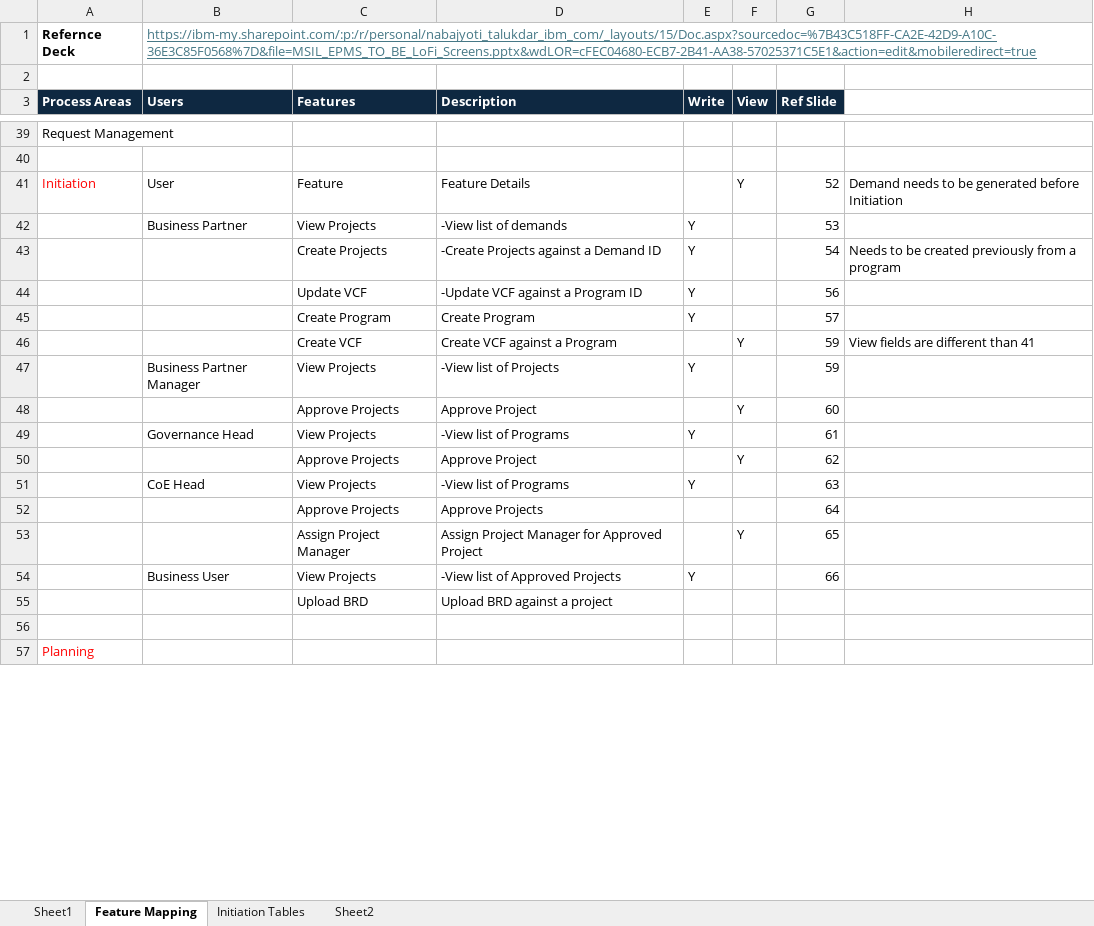
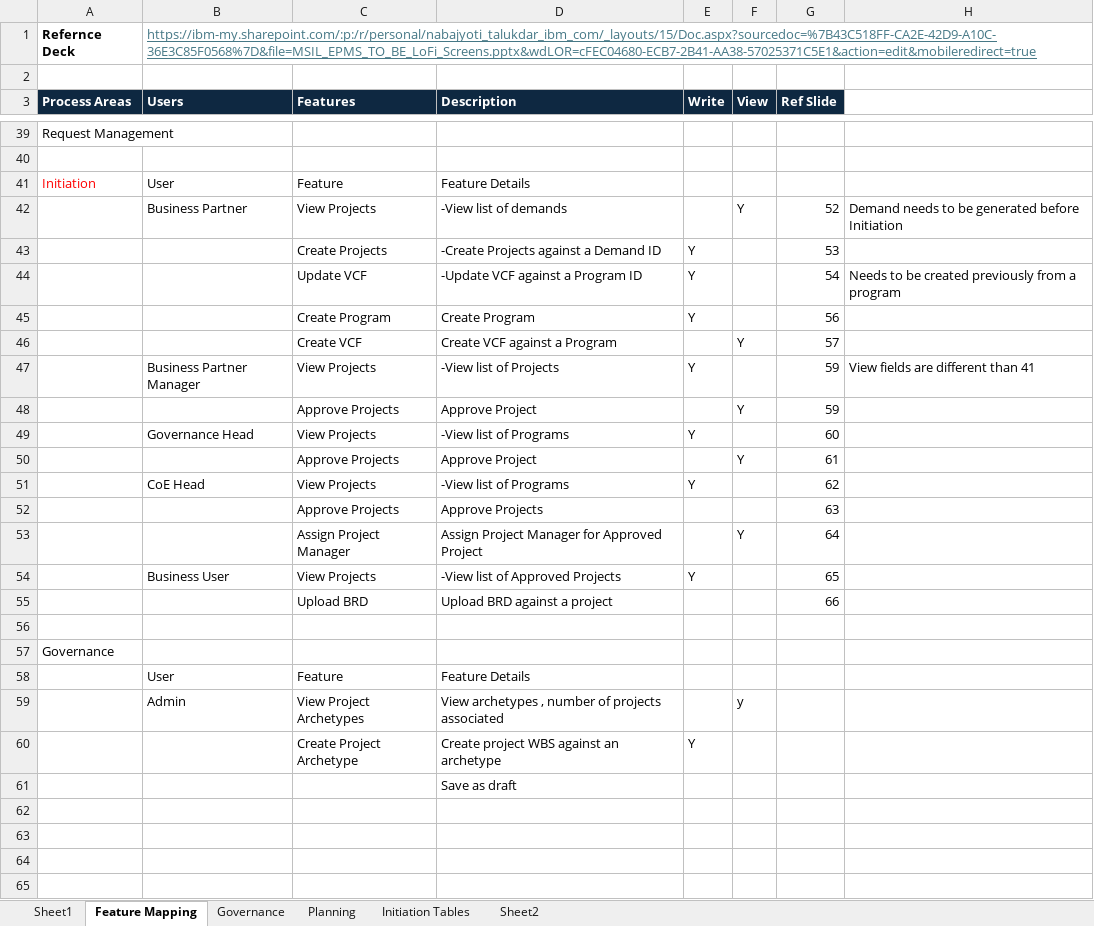
Before and after one commit to sougata2000/epms, an Excel workbook: 01 Requirements/BRD/Feature Mapping.xlsx, sheet Feature Mapping, drawn as a sheet; only a part is shown, gaps mark what is left out; the shorter side is filled out with more unchanged rows; values as stored, in another font and other column widths than the file's, no borders; removed rows and columns are numbered as before the commit, all else as after; the diff covers the shown part only; the diff names each change by its address in the sheet, - before the commit and + after, or states it on an @@ line.

```diff
--- a/01 Requirements/BRD/Feature Mapping.xlsx (sheet Feature Mapping)
+++ b/01 Requirements/BRD/Feature Mapping.xlsx (sheet Feature Mapping)
+sheet tab: Governance
+sheet tab: Planning
-F41 (View): Y
+F41 (View): (empty)
-G41 (Ref Slide): 52
+G41 (Ref Slide): (empty)
-H41: Demand needs to be generated before Initiation
+H41: (empty)
+row 42:  | Business Partner | View Projects | -View list of demands |  | Y | 52 | Demand needs to be generated before Initiation
-B43 (Users): Business Partner
+B43 (Users): (empty)
-C43 (Features): View Projects
+C43 (Features): Create Projects
-D43 (Description): -View list of demands
+D43 (Description): -Create Projects against a Demand ID
-C44 (Features): Create Projects
+C44 (Features): Update VCF
-D44 (Description): -Create Projects against a Demand ID
+D44 (Description): -Update VCF against a Program ID
-row 44:  |  | Update VCF | -Update VCF against a Program ID | Y |  | 56
-G45 (Ref Slide): 57
+G45 (Ref Slide): 56
-G46 (Ref Slide): 59
+G46 (Ref Slide): 57
-H46: View fields are different than 41
+H46: (empty)
-H47: (empty)
+H47: View fields are different than 41
-G48 (Ref Slide): 60
+G48 (Ref Slide): 59
-G49 (Ref Slide): 61
+G49 (Ref Slide): 60
-G50 (Ref Slide): 62
+G50 (Ref Slide): 61
-G51 (Ref Slide): 63
+G51 (Ref Slide): 62
-G52 (Ref Slide): 64
+G52 (Ref Slide): 63
-G53 (Ref Slide): 65
+G53 (Ref Slide): 64
-G54 (Ref Slide): 66
+G54 (Ref Slide): 65
-G55 (Ref Slide): (empty)
+G55 (Ref Slide): 66
+row 56: (empty)
+row 57: Governance
+row 58:  | User | Feature | Feature Details
+row 59:  | Admin | View Project Archetypes | View archetypes , number of projects associated |  | y
+row 60:  |  | Create Project Archetype | Create project WBS against an archetype | Y
+row 61:  |  |  | Save as draft
+row 62: (empty)
+row 63: (empty)
+row 64: (empty)
+row 65: (empty)
```
Also changed, not shown: 4 added rows and 3 edited cells elsewhere in this sheet, 02 Solution Architecture/design/EPMS Architectural Decisions V1.0 D.xlsx, 25 other files.
